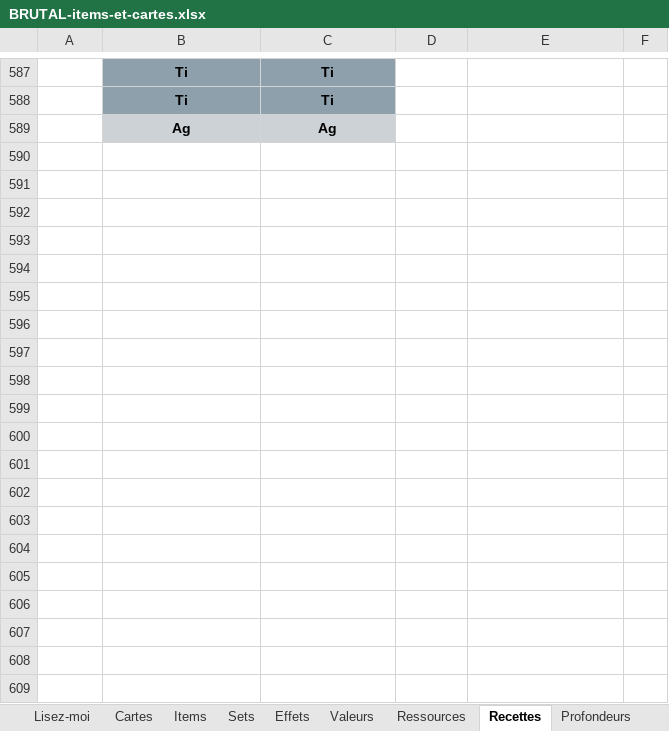
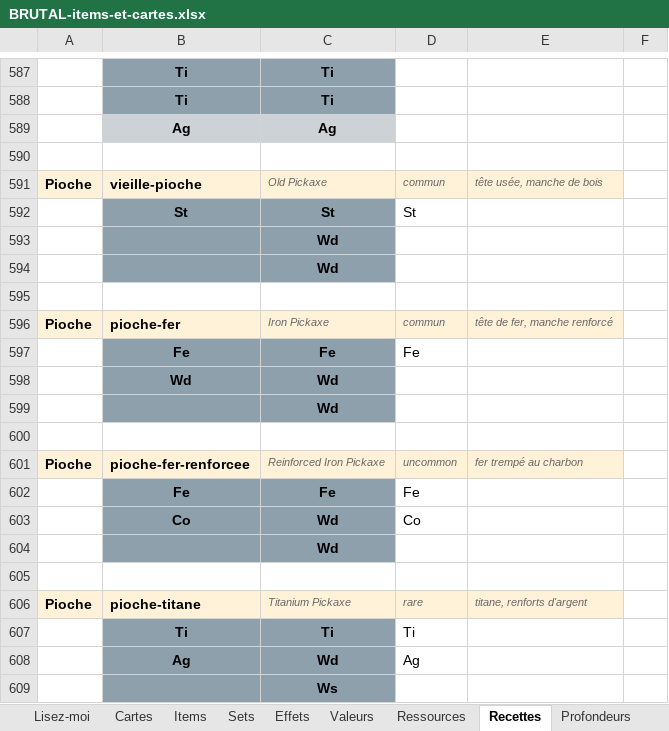
Before and after one commit to Dr-Brioche/Brutal, an Excel workbook: docs/BRUTAL-items-et-cartes.xlsx, sheet Recettes, drawn as a sheet; only a part is shown, gaps mark what is left out; values as stored, in another font and other column widths than the file's, no borders; the diff covers the shown part only; the diff names each change by its address in the sheet, - before the commit and + after, or states it on an @@ line.

```diff
--- a/docs/BRUTAL-items-et-cartes.xlsx (sheet Recettes)
+++ b/docs/BRUTAL-items-et-cartes.xlsx (sheet Recettes)
+row 590: (empty)
+row 591: Pioche | vieille-pioche | Old Pickaxe | commun | tête usée, manche de bois
+row 592:  | St | St | St
+row 593:  |  | Wd
+row 594:  |  | Wd
+row 595: (empty)
+row 596: Pioche | pioche-fer | Iron Pickaxe | commun | tête de fer, manche renforcé
+row 597:  | Fe | Fe | Fe
+row 598:  | Wd | Wd
+row 599:  |  | Wd
+row 600: (empty)
+row 601: Pioche | pioche-fer-renforcee | Reinforced Iron Pickaxe | uncommon | fer trempé au charbon
+row 602:  | Fe | Fe | Fe
+row 603:  | Co | Wd | Co
+row 604:  |  | Wd
+row 605: (empty)
+row 606: Pioche | pioche-titane | Titanium Pickaxe | rare | titane, renforts d'argent
+row 607:  | Ti | Ti | Ti
+row 608:  | Ag | Wd | Ag
+row 609:  |  | Ws
```
Also changed, not shown: 10 added rows elsewhere in this sheet, sheet Valeurs, 9 other files.
